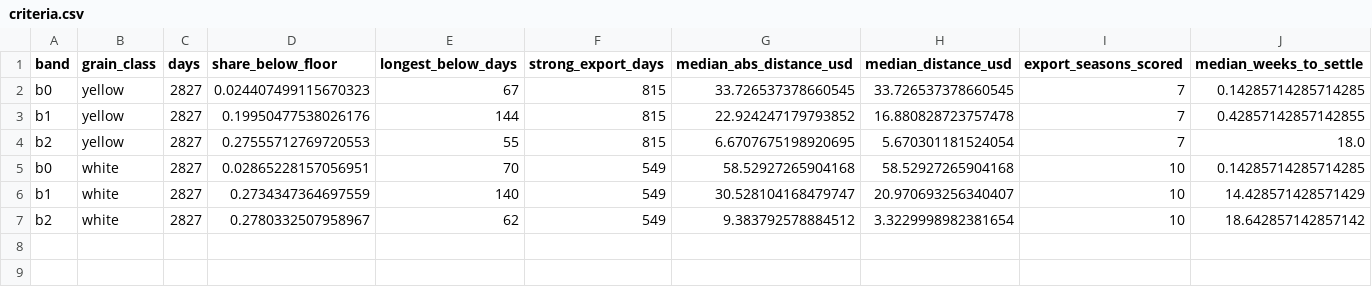
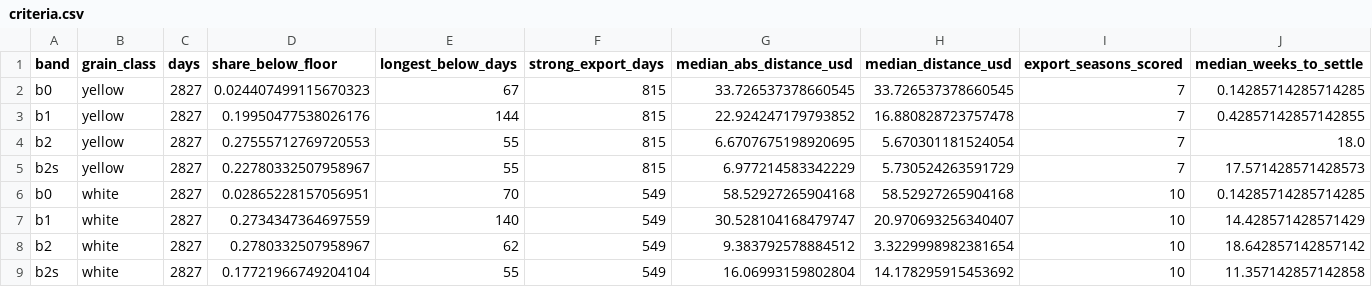
Before and after one commit to NicLabuschagne/sa-maize-dashboard, a CSV file: research/band_position/output/bands/criteria.csv, drawn as a sheet; the diff names each change by its address in the sheet, - before the commit and + after, or states it on an @@ line.

```diff
--- a/research/band_position/output/bands/criteria.csv
+++ b/research/band_position/output/bands/criteria.csv
+row 5: b2s | yellow | 2827 | 0.22780332507958967 | 55 | 815 | 6.977214583342229 | 5.730524263591729 | 7 | 17.571428571428573
+row 9: b2s | white | 2827 | 0.17721966749204104 | 55 | 549 | 16.06993159802804 | 14.178295915453692 | 10 | 11.357142857142858
```
Also changed, not shown: research/band_position/output/bands/truncation_test.csv, 13 other files.
